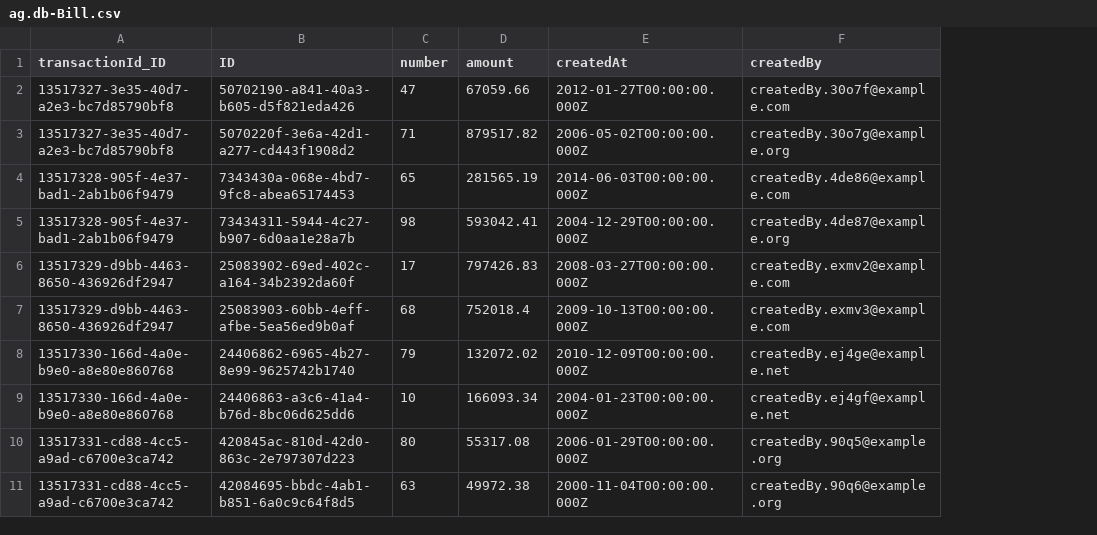
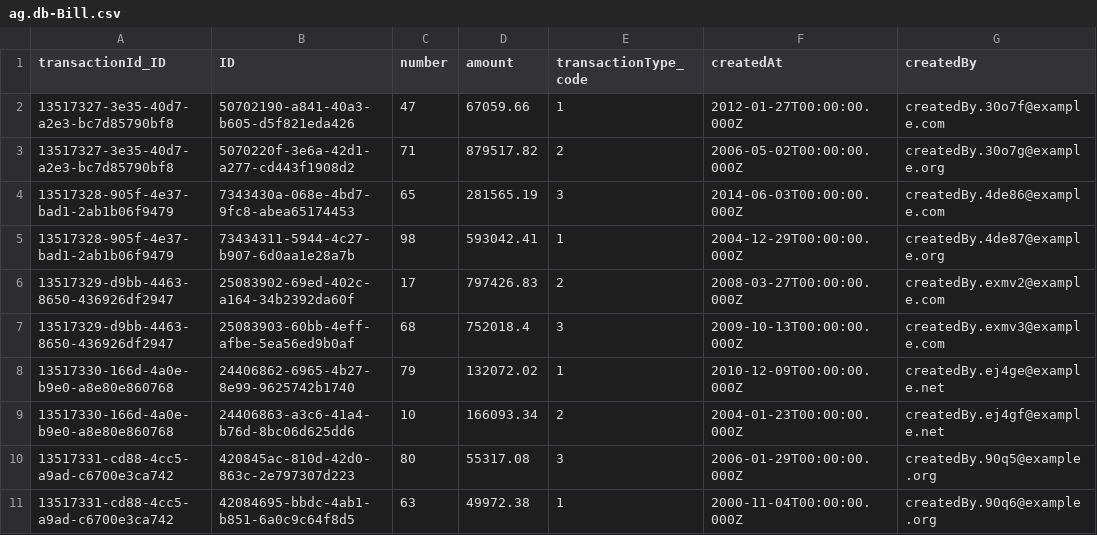
Before and after one commit to AllenGeo/Store-CAP-Tutorial, a CSV file: db/data/ag.db-Bill.csv, drawn as a sheet; only a part is shown; the diff names each change by its address in the sheet, - before the commit and + after, or states it on an @@ line.

Commit message:
Custom Value Help

```diff
--- a/db/data/ag.db-Bill.csv
+++ b/db/data/ag.db-Bill.csv
+column E (transactionType_code), rows 2-11: 1 | 2 | 3 | 1 | 2 | 3 | 1 | 2 | 3 | 1
```
Also changed, not shown: 5 other files.
